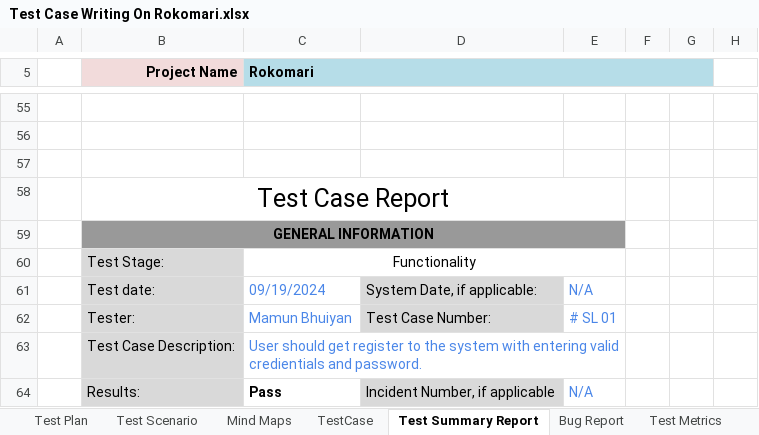
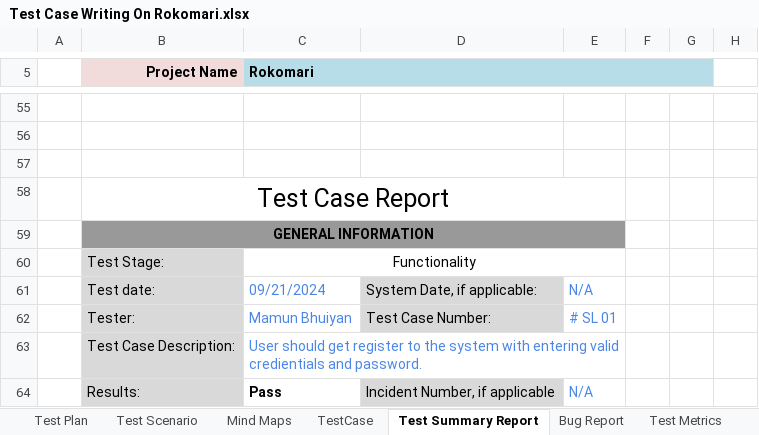
Before and after one commit to Mamun-Bhuiyan01/WebAutomationOnRokomari, an Excel workbook: testcasesfor-rokomari/Test Case Writing On Rokomari.xlsx, sheet Test Summary Report, drawn as a sheet; only a part is shown, gaps mark what is left out; values as stored, in another font and other column widths than the file's, no borders; charts and pictures not drawn; the diff names each change by its address in the sheet, - before the commit and + after, or states it on an @@ line.

Commit message:
Update Test Case Writing On Rokomari.xlsx

```diff
--- a/testcasesfor-rokomari/Test Case Writing On Rokomari.xlsx (sheet Test Summary Report)
+++ b/testcasesfor-rokomari/Test Case Writing On Rokomari.xlsx (sheet Test Summary Report)
-C61 (Rokomari): 09/19/2024
+C61 (Rokomari): 09/21/2024
```
Also changed, not shown: sheet TestCase, sheet Test Scenario.
